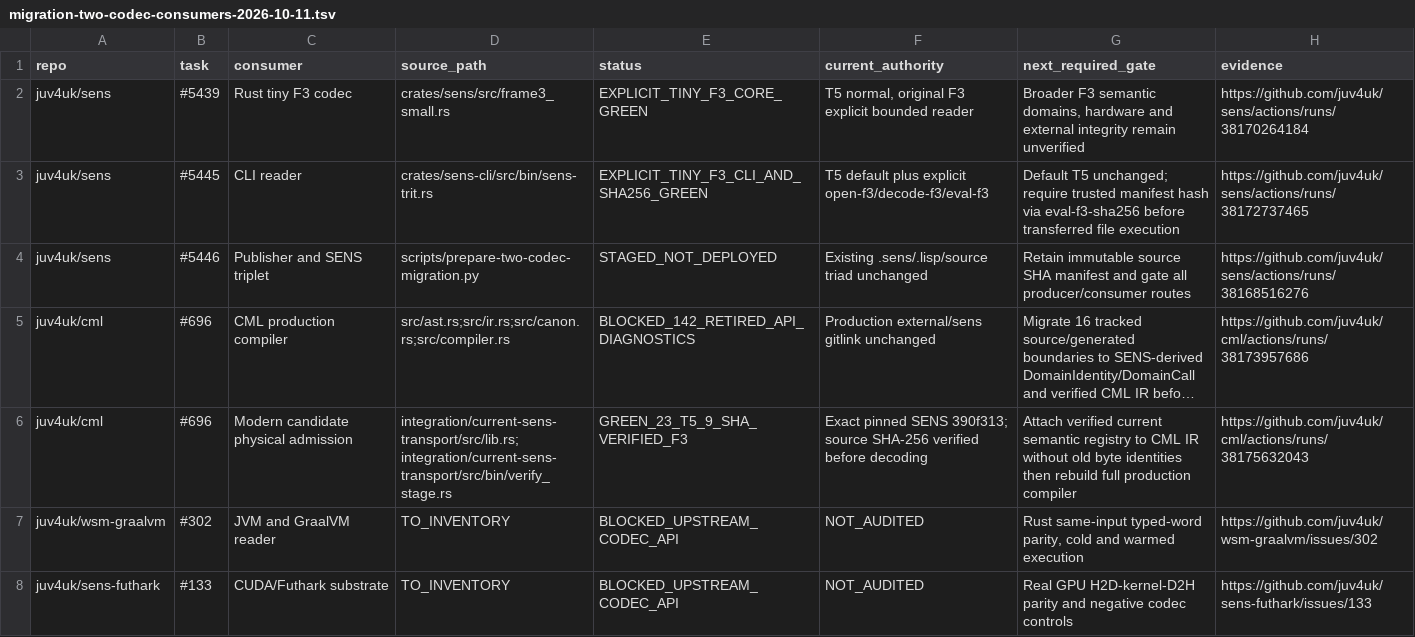
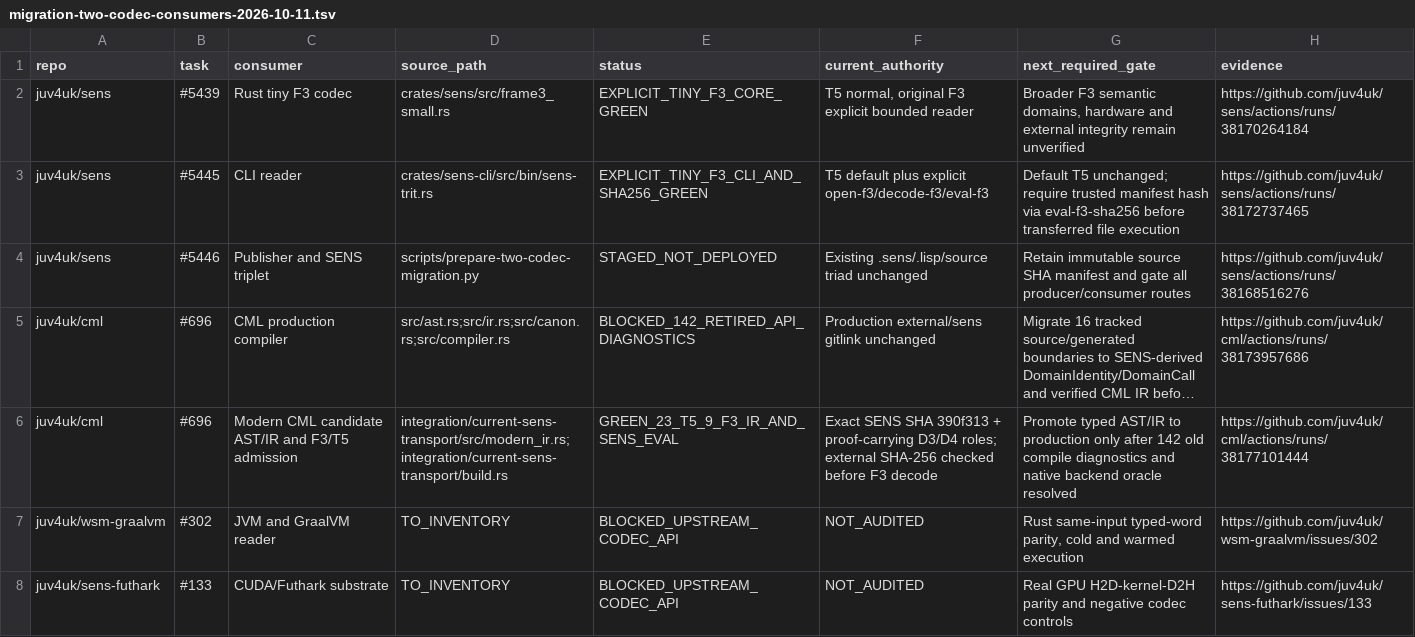
Before and after one commit to juv4uk/sens, a TSV file: docs/migration-two-codec-consumers-2026-10-11.tsv, drawn as a sheet; only a part is shown; long unchanged cells end in …; the diff names each change by its address in the sheet, - before the commit and + after, or states it on an @@ line.

Commit message:
docs(ecosystem): confirm CML 9/9 tiny F3 typed IR and actual SENS evaluation parity, keep production blocked

```diff
--- a/docs/migration-two-codec-consumers-2026-10-11.tsv
+++ b/docs/migration-two-codec-consumers-2026-10-11.tsv
-C6 (consumer): Modern candidate physical admission
+C6 (consumer): Modern CML candidate AST/IR and F3/T5 admission
-D6 (source_path): integration/current-sens-transport/src/lib.rs;integration/current-sens-transport/src/bin/verify_stage.rs
+D6 (source_path): integration/current-sens-transport/src/modern_ir.rs;integration/current-sens-transport/build.rs
-E6 (status): GREEN_23_T5_9_SHA_VERIFIED_F3
+E6 (status): GREEN_23_T5_9_F3_IR_AND_SENS_EVAL
-F6 (current_authority): Exact pinned SENS 390f313; source SHA-256 verified before decoding
+F6 (current_authority): Exact SENS SHA 390f313 + proof-carrying D3/D4 roles; external SHA-256 checked before F3 decode
-G6 (next_required_gate): Attach verified current semantic registry to CML IR without old byte identities then rebuild full production compiler
+G6 (next_required_gate): Promote typed AST/IR to production only after 142 old compile diagnostics and native backend oracle resolved
-H6 (evidence): https://github.com/juv4uk/cml/actions/runs/38175632043
+H6 (evidence): https://github.com/juv4uk/cml/actions/runs/38177101444
```
